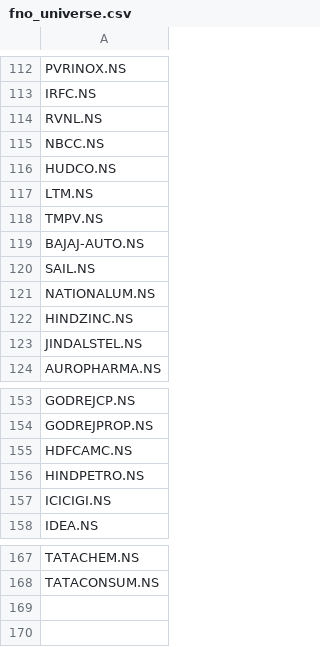
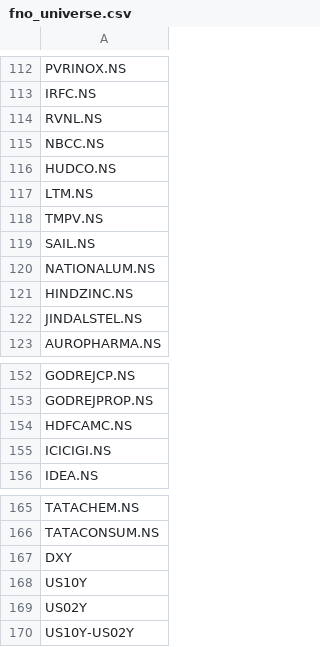
Before and after one commit to jrnbackup00/nifty-dashboard, a CSV file: fno_universe.csv, drawn as a sheet; only a part is shown, gaps mark what is left out.

```diff
--- a/fno_universe.csv
+++ b/fno_universe.csv
@@ -118,3 +118,2 @@ LTM.NS
 TMPV.NS
-BAJAJ-AUTO.NS
 SAIL.NS
@@ -155,3 +154,2 @@ GODREJPROP.NS
 HDFCAMC.NS
-HINDPETRO.NS
 ICICIGI.NS
@@ -168 +166,5 @@ TATACHEM.NS
 TATACONSUM.NS
+DXY
+US10Y
+US02Y
+US10Y-US02Y
```
Also changed, not shown: 1 other file.
